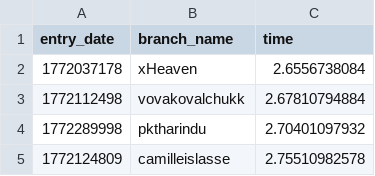
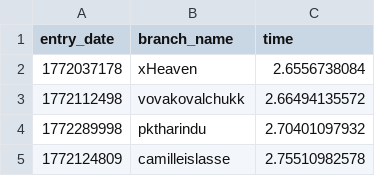
Before and after one commit to matei88/100-million-row-challenge, a CSV file: leaderboard.csv, drawn as a sheet; only a part is shown.

Commit message:
Update leaderboard

```diff
--- a/leaderboard.csv
+++ b/leaderboard.csv
@@ -2,3 +2,3 @@ entry_date,branch_name,time
 1772037178,xHeaven,2.6556738084
-1772112498,vovakovalchukk,2.67810794884
+1772112498,vovakovalchukk,2.66494135572
 1772289998,pktharindu,2.70401097932
```
